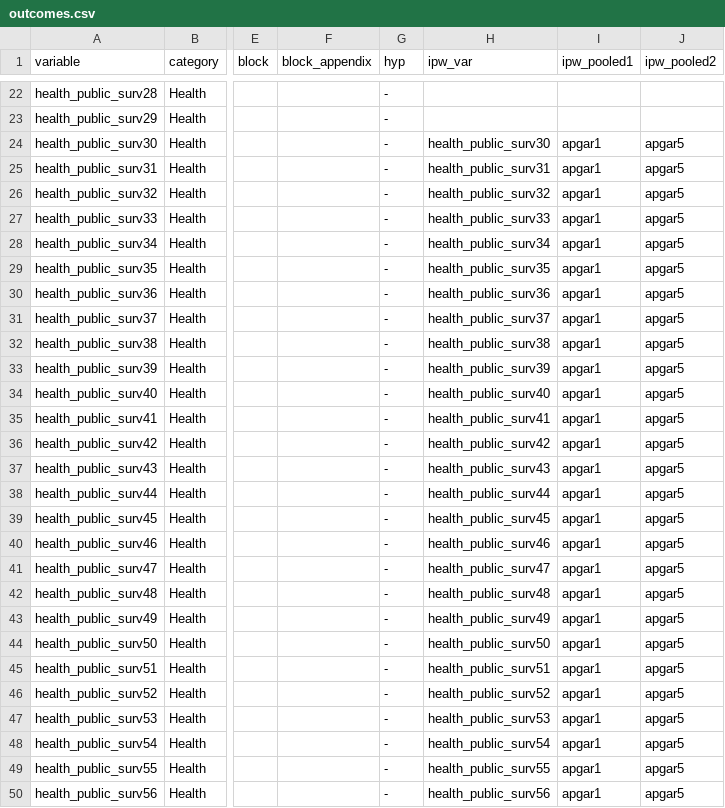
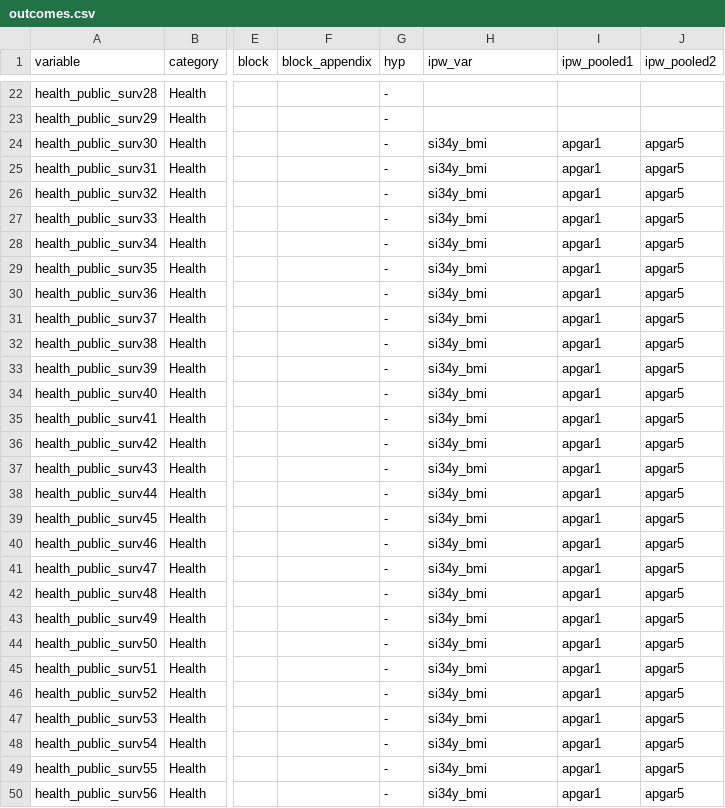
Before and after one commit to jorgelgarcia/abc-treatmenteffects-finalseason, a CSV file: scripts/abccare/cba/health/health_public_surv/outcomes.csv, drawn as a sheet; only a part is shown, gaps mark what is left out; the diff covers the shown part only; the diff names each change by its address in the sheet, - before the commit and + after, or states it on an @@ line.

```diff
--- a/scripts/abccare/cba/health/health_public_surv/outcomes.csv
+++ b/scripts/abccare/cba/health/health_public_surv/outcomes.csv
-H24 (ipw_var): health_public_surv30
+H24 (ipw_var): si34y_bmi
-H25 (ipw_var): health_public_surv31
+H25 (ipw_var): si34y_bmi
-H26 (ipw_var): health_public_surv32
+H26 (ipw_var): si34y_bmi
-H27 (ipw_var): health_public_surv33
+H27 (ipw_var): si34y_bmi
-H28 (ipw_var): health_public_surv34
+H28 (ipw_var): si34y_bmi
-H29 (ipw_var): health_public_surv35
+H29 (ipw_var): si34y_bmi
-H30 (ipw_var): health_public_surv36
+H30 (ipw_var): si34y_bmi
-H31 (ipw_var): health_public_surv37
+H31 (ipw_var): si34y_bmi
-H32 (ipw_var): health_public_surv38
+H32 (ipw_var): si34y_bmi
-H33 (ipw_var): health_public_surv39
+H33 (ipw_var): si34y_bmi
-H34 (ipw_var): health_public_surv40
+H34 (ipw_var): si34y_bmi
-H35 (ipw_var): health_public_surv41
+H35 (ipw_var): si34y_bmi
-H36 (ipw_var): health_public_surv42
+H36 (ipw_var): si34y_bmi
-H37 (ipw_var): health_public_surv43
+H37 (ipw_var): si34y_bmi
-H38 (ipw_var): health_public_surv44
+H38 (ipw_var): si34y_bmi
-H39 (ipw_var): health_public_surv45
+H39 (ipw_var): si34y_bmi
-H40 (ipw_var): health_public_surv46
+H40 (ipw_var): si34y_bmi
-H41 (ipw_var): health_public_surv47
+H41 (ipw_var): si34y_bmi
-H42 (ipw_var): health_public_surv48
+H42 (ipw_var): si34y_bmi
-H43 (ipw_var): health_public_surv49
+H43 (ipw_var): si34y_bmi
-H44 (ipw_var): health_public_surv50
+H44 (ipw_var): si34y_bmi
-H45 (ipw_var): health_public_surv51
+H45 (ipw_var): si34y_bmi
-H46 (ipw_var): health_public_surv52
+H46 (ipw_var): si34y_bmi
-H47 (ipw_var): health_public_surv53
+H47 (ipw_var): si34y_bmi
-H48 (ipw_var): health_public_surv54
+H48 (ipw_var): si34y_bmi
-H49 (ipw_var): health_public_surv55
+H49 (ipw_var): si34y_bmi
-H50 (ipw_var): health_public_surv56
+H50 (ipw_var): si34y_bmi
```
Also changed, not shown: 23 edited cells elsewhere in this file, scripts/abccare/cba/health/diclaim_surv/outcomes.csv, scripts/abccare/cba/health/health_private_surv/outcomes.csv, 5 other files.
